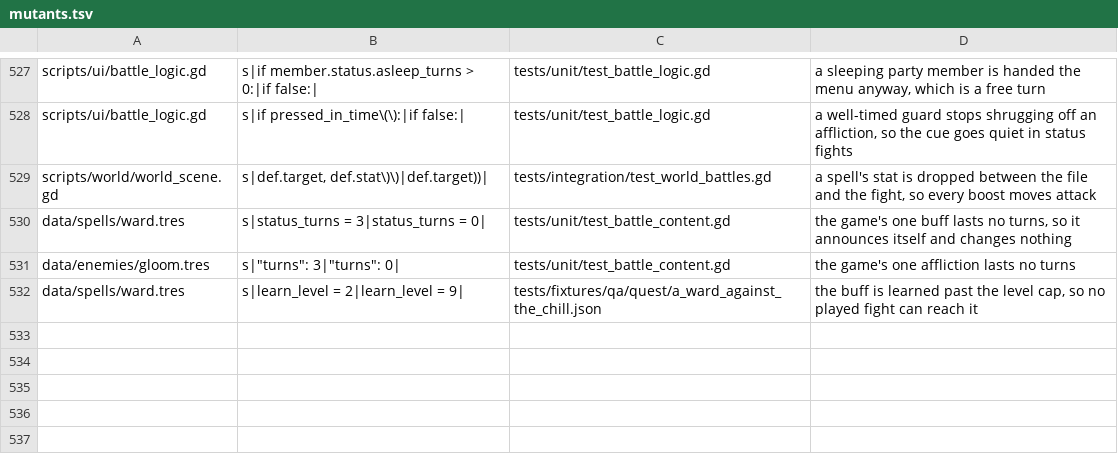
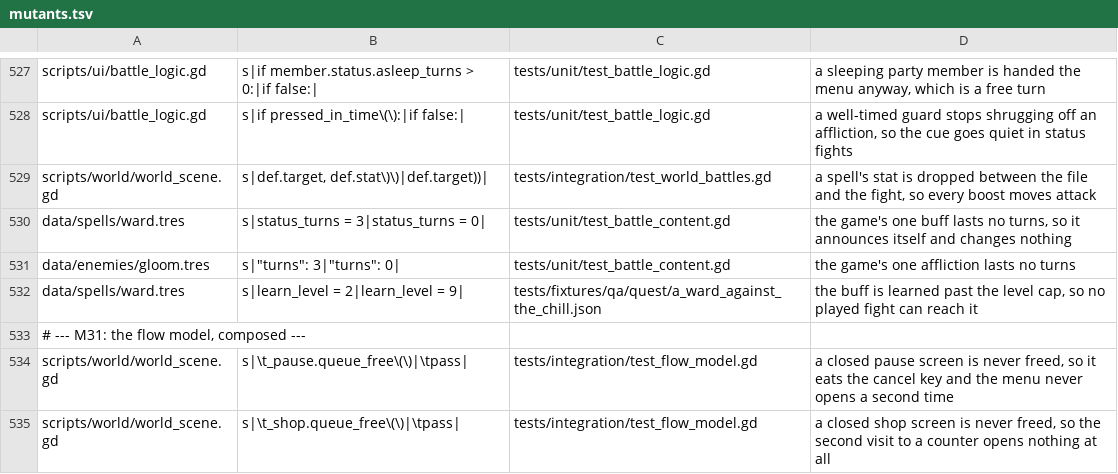
Before and after one commit to Ali0600/rpg-template, a TSV file: tools/mutants.tsv, drawn as a sheet; only a part is shown, gaps mark what is left out.

Commit message:
Walked the flow model instead of stepping over it one edge at a time (#95)
Six seeded walks of twenty-four steps, driven on ONE world that is never
rebuilt between steps, with the same assertions the per-edge gate makes:
the trace equals what the edge declared, the state is where it said it
would be, and every invariant the destination names holds.

It found two bugs the per-edge gate cannot see, both measured rather than
theorised - the sweep ran seven candidate mutations twice each, once with
the walk tests renamed out of collection and once with them back. A pause
screen that is closed but never freed goes on eating the cancel key, so the
SECOND time the player opens the menu nothing happens; a shop screen does
the same to its counter. Per-edge both survive, because per-edge nothing is
ever opened twice.

The shrinker earned its place on the first failure it saw. A 24-step walk
broke at step 20 and was minimised to five:

    continue, open_pause, close_pause, open_pause, close_pause

which is the bug stated exactly - it takes a close before the second open,
and nothing else in the walk mattered.

open_battle now takes the adapter that follows it, because whether a fight
must be winnable is decided by how the walk intends to leave it. _arrive_at
has looked one edge ahead for the same reason since M23.

Coverage is asserted, not hoped for: every walkable edge must be driven by
one of the six seeds, so a random walk that never reaches a game over
cannot report green. The whole gate goes 62s to 63s.

```diff
--- a/tools/mutants.tsv
+++ b/tools/mutants.tsv
@@ -532 +532,4 @@ data/enemies/gloom.tres	s|"turns": 3|"turns": 0|	tests/unit/test_battle_content.
 data/spells/ward.tres	s|learn_level = 2|learn_level = 9|	tests/fixtures/qa/quest/a_ward_against_the_chill.json	the buff is learned past the level cap, so no played fight can reach it
+# --- M31: the flow model, composed ---
+scripts/world/world_scene.gd	s|\t_pause.queue_free\(\)|\tpass|	tests/integration/test_flow_model.gd	a closed pause screen is never freed, so it eats the cancel key and the menu never opens a second time
+scripts/world/world_scene.gd	s|\t_shop.queue_free\(\)|\tpass|	tests/integration/test_flow_model.gd	a closed shop screen is never freed, so the second visit to a counter opens nothing at all
```
Also changed, not shown: 1 other file.
